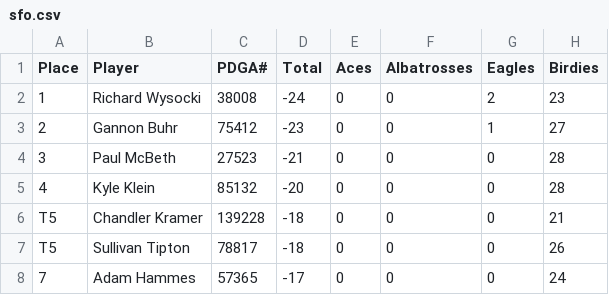
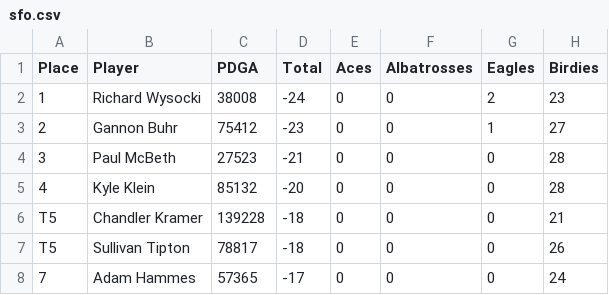
Before and after one commit to dodgerblue88/mdgfl, a CSV file: data/sfo.csv, drawn as a sheet; only a part is shown; the diff names each change by its address in the sheet, - before the commit and + after, or states it on an @@ line.

Commit message:
Update sfo.csv

```diff
--- a/data/sfo.csv
+++ b/data/sfo.csv
-C1: PDGA#
+C1: PDGA
```
